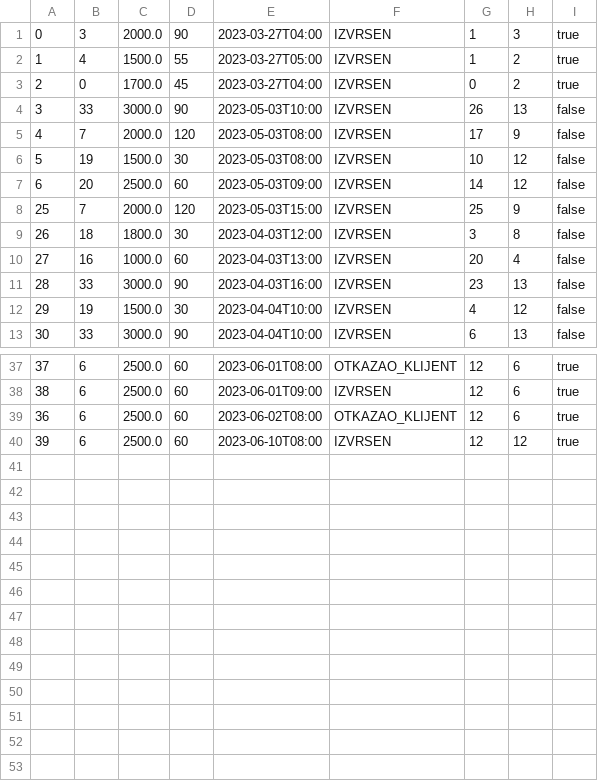
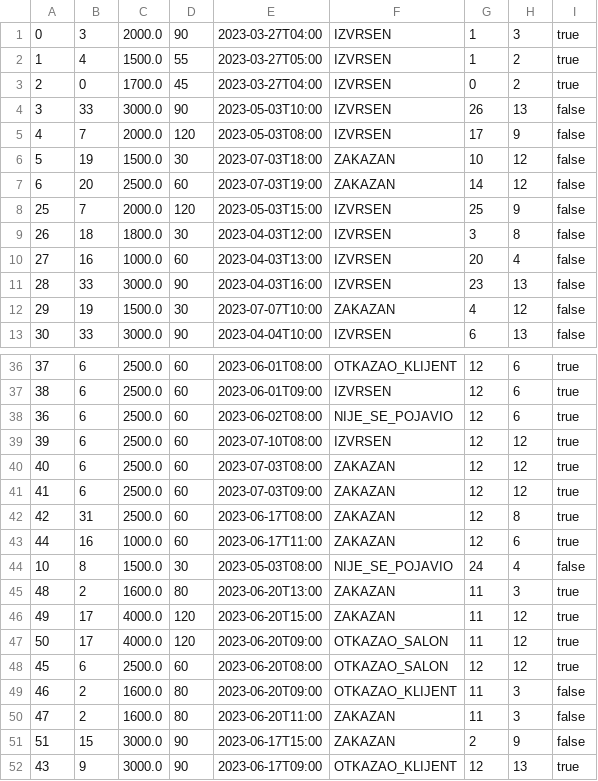
Before and after one commit to momir64/salonac, a CSV file: data/zakazani_tretmani.csv, drawn as a sheet; only a part is shown, gaps mark what is left out; the diff covers the shown part only.

```diff
--- a/data/zakazani_tretmani.csv
+++ b/data/zakazani_tretmani.csv
@@ -5,4 +5,4 @@
 4;7;2000.0;120;2023-05-03T08:00;IZVRSEN;17;9;false
-5;19;1500.0;30;2023-05-03T08:00;IZVRSEN;10;12;false
-6;20;2500.0;60;2023-05-03T09:00;IZVRSEN;14;12;false
+5;19;1500.0;30;2023-07-03T18:00;ZAKAZAN;10;12;false
+6;20;2500.0;60;2023-07-03T19:00;ZAKAZAN;14;12;false
 25;7;2000.0;120;2023-05-03T15:00;IZVRSEN;25;9;false
@@ -11,3 +11,3 @@
 28;33;3000.0;90;2023-04-03T16:00;IZVRSEN;23;13;false
-29;19;1500.0;30;2023-04-04T10:00;IZVRSEN;4;12;false
+29;19;1500.0;30;2023-07-07T10:00;ZAKAZAN;4;12;false
 30;33;3000.0;90;2023-04-04T10:00;IZVRSEN;6;13;false
@@ -38,3 +37,16 @@
 38;6;2500.0;60;2023-06-01T09:00;IZVRSEN;12;6;true
-36;6;2500.0;60;2023-06-02T08:00;OTKAZAO_KLIJENT;12;6;true
-39;6;2500.0;60;2023-06-10T08:00;IZVRSEN;12;12;true
+36;6;2500.0;60;2023-06-02T08:00;NIJE_SE_POJAVIO;12;6;true
+39;6;2500.0;60;2023-07-10T08:00;IZVRSEN;12;12;true
+40;6;2500.0;60;2023-07-03T08:00;ZAKAZAN;12;12;true
+41;6;2500.0;60;2023-07-03T09:00;ZAKAZAN;12;12;true
+42;31;2500.0;60;2023-06-17T08:00;ZAKAZAN;12;8;true
+44;16;1000.0;60;2023-06-17T11:00;ZAKAZAN;12;6;true
+10;8;1500.0;30;2023-05-03T08:00;NIJE_SE_POJAVIO;24;4;false
+48;2;1600.0;80;2023-06-20T13:00;ZAKAZAN;11;3;true
+49;17;4000.0;120;2023-06-20T15:00;ZAKAZAN;11;12;true
+50;17;4000.0;120;2023-06-20T09:00;OTKAZAO_SALON;11;12;true
+45;6;2500.0;60;2023-06-20T08:00;OTKAZAO_SALON;12;12;true
+46;2;1600.0;80;2023-06-20T09:00;OTKAZAO_KLIJENT;11;3;false
+47;2;1600.0;80;2023-06-20T11:00;ZAKAZAN;11;3;false
+51;15;3000.0;90;2023-06-17T15:00;ZAKAZAN;2;9;false
+43;9;3000.0;90;2023-06-17T09:00;OTKAZAO_KLIJENT;12;13;true
```
Also changed, not shown: 4 edited cells elsewhere in this file, data/isplate.csv, data/tretmani.csv, 21 other files.
